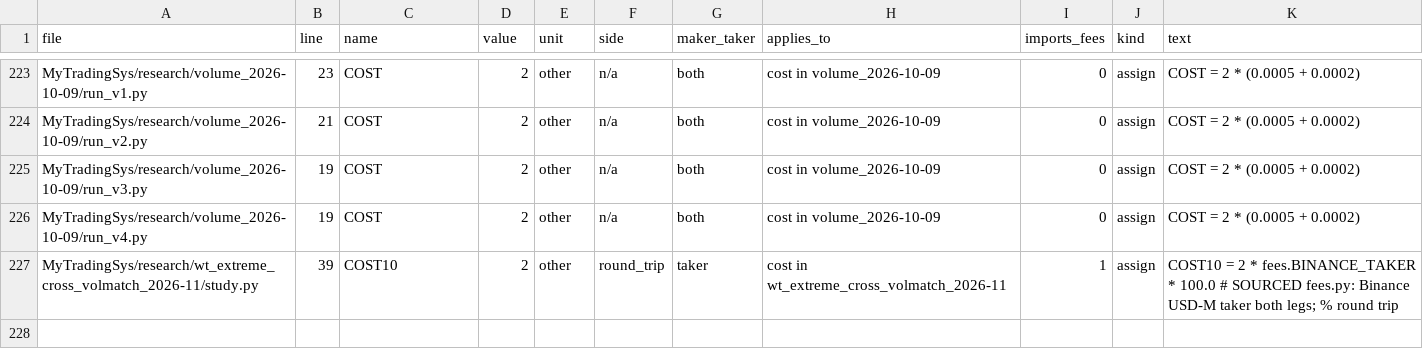
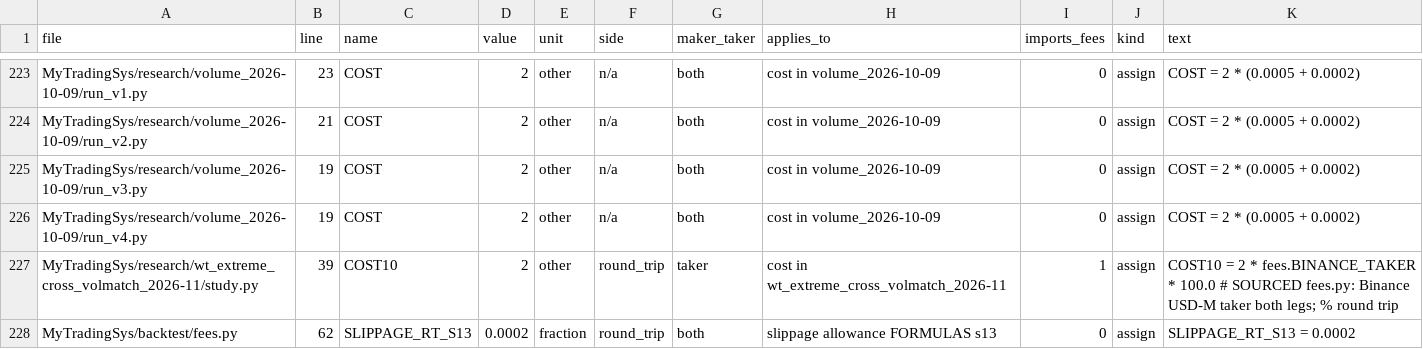
Before and after one commit to jishusharma/mts, a CSV file: MyTradingSys/research/dsa_backtest_audit_2026-10-16/scripts/T06/costs.csv, drawn as a sheet; only a part is shown, gaps mark what is left out; the diff names each change by its address in the sheet, - before the commit and + after, or states it on an @@ line.

```diff
--- a/MyTradingSys/research/dsa_backtest_audit_2026-10-16/scripts/T06/costs.csv
+++ b/MyTradingSys/research/dsa_backtest_audit_2026-10-16/scripts/T06/costs.csv
+row 228: MyTradingSys/backtest/fees.py | 62 | SLIPPAGE_RT_S13 | 0.0002 | fraction | round_trip | both | slippage allowance FORMULAS s13 | 0 | assign | SLIPPAGE_RT_S13 = 0.0002
```
Also changed, not shown: scripts/dev/lookahead_allowlist.tsv, 5 other files.
